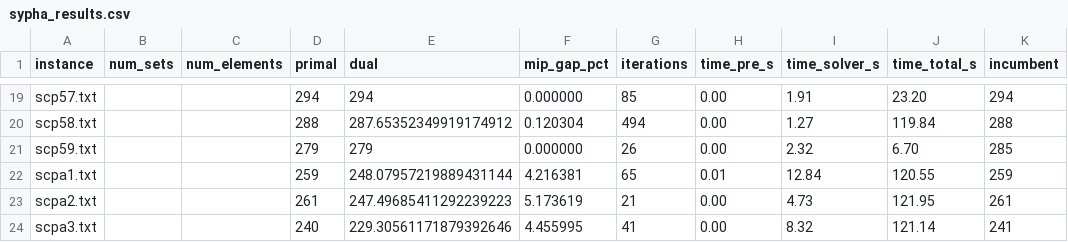
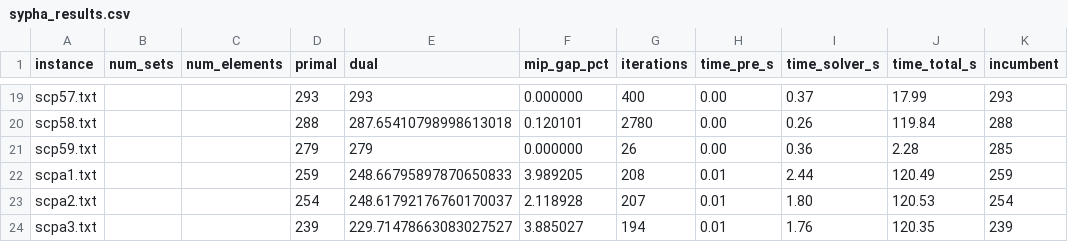
Before and after one commit to caerbannogwhite/sypha, a CSV file: benchmark/results/sypha_results.csv, drawn as a sheet; only a part is shown, gaps mark what is left out; the diff covers the shown part only; the diff names each change by its address in the sheet, - before the commit and + after, or states it on an @@ line.

```diff
--- a/benchmark/results/sypha_results.csv
+++ b/benchmark/results/sypha_results.csv
-D19 (primal): 294
+D19 (primal): 293
-E19 (dual): 294
+E19 (dual): 293
-G19 (iterations): 85
+G19 (iterations): 400
-I19 (time_solver_s): 1.91
+I19 (time_solver_s): 0.37
-J19 (time_total_s): 23.20
+J19 (time_total_s): 17.99
-K19 (incumbent): 294
+K19 (incumbent): 293
-E20 (dual): 287.65352349919174912
+E20 (dual): 287.65410798998613018
-F20 (mip_gap_pct): 0.120304
+F20 (mip_gap_pct): 0.120101
-G20 (iterations): 494
+G20 (iterations): 2780
-I20 (time_solver_s): 1.27
+I20 (time_solver_s): 0.26
-I21 (time_solver_s): 2.32
+I21 (time_solver_s): 0.36
-J21 (time_total_s): 6.70
+J21 (time_total_s): 2.28
-E22 (dual): 248.07957219889431144
+E22 (dual): 248.66795897870650833
-F22 (mip_gap_pct): 4.216381
+F22 (mip_gap_pct): 3.989205
-G22 (iterations): 65
+G22 (iterations): 208
-I22 (time_solver_s): 12.84
+I22 (time_solver_s): 2.44
-J22 (time_total_s): 120.55
+J22 (time_total_s): 120.49
-D23 (primal): 261
+D23 (primal): 254
-E23 (dual): 247.49685411292239223
+E23 (dual): 248.61792176760170037
-F23 (mip_gap_pct): 5.173619
+F23 (mip_gap_pct): 2.118928
-G23 (iterations): 21
+G23 (iterations): 207
-H23:H24 (time_pre_s): 0.00
+H23:H24 (time_pre_s): 0.01
-I23 (time_solver_s): 4.73
+I23 (time_solver_s): 1.80
-J23 (time_total_s): 121.95
+J23 (time_total_s): 120.53
-K23 (incumbent): 261
+K23 (incumbent): 254
-D24 (primal): 240
+D24 (primal): 239
-E24 (dual): 229.30561171879392646
+E24 (dual): 229.71478663083027527
-F24 (mip_gap_pct): 4.455995
+F24 (mip_gap_pct): 3.885027
-G24 (iterations): 41
+G24 (iterations): 194
-I24 (time_solver_s): 8.32
+I24 (time_solver_s): 1.76
-J24 (time_total_s): 121.14
+J24 (time_total_s): 120.35
-K24 (incumbent): 241
+K24 (incumbent): 239
```
Also changed, not shown: 107 edited cells elsewhere in this file, benchmark/results/combined_comparison.csv, 1 other file.
